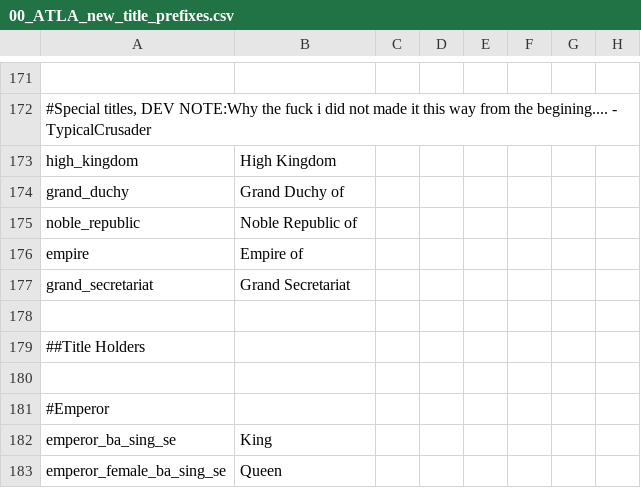
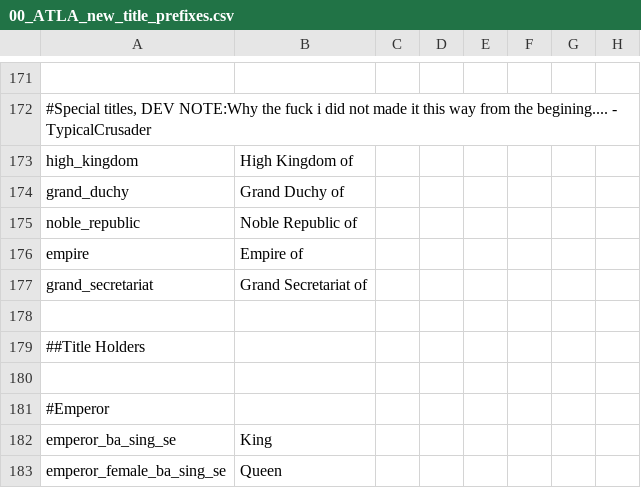
Before and after one commit to Rystic/ATLA-restored, a CSV file: avatar - four nations restored/localisation/00_ATLA_new_title_prefixes.csv, drawn as a sheet; only a part is shown, gaps mark what is left out; the diff names each change by its address in the sheet, - before the commit and + after, or states it on an @@ line.

```diff
--- a/avatar - four nations restored/localisation/00_ATLA_new_title_prefixes.csv
+++ b/avatar - four nations restored/localisation/00_ATLA_new_title_prefixes.csv
-B173: High Kingdom
+B173: High Kingdom of
-B177: Grand Secretariat
+B177: Grand Secretariat of
```
Also changed, not shown: avatar - four nations restored/localisation/000_early.csv, 2 other files.
